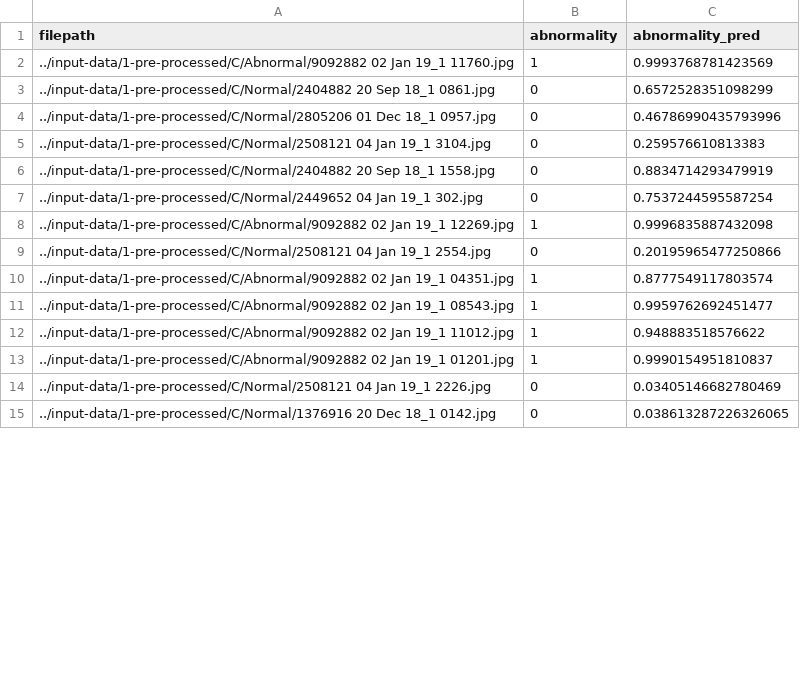
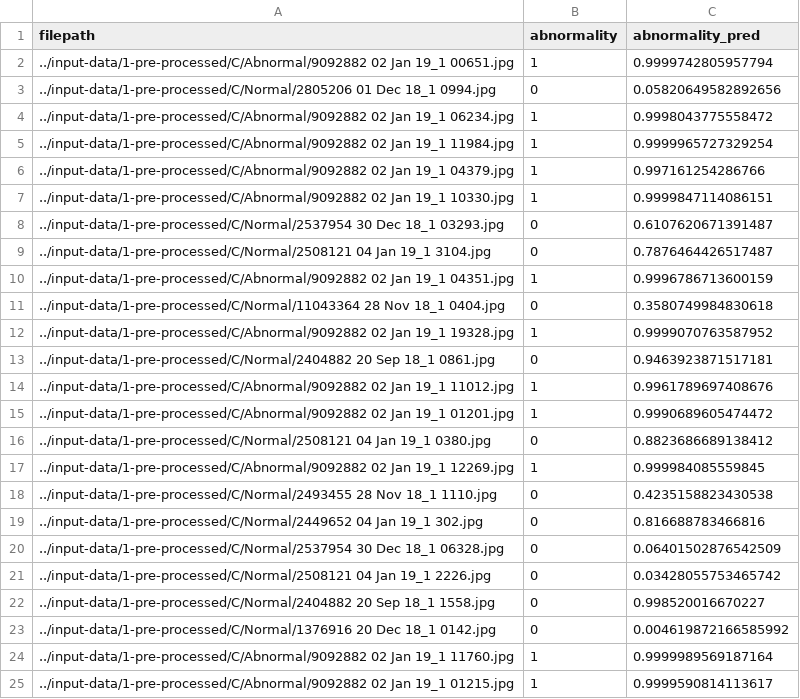
Before and after one commit to oneforawe/ai-vision-for-endoscopy, a CSV file: output/train/MNv2a/1-pre-processed/by_abnorm/data_C/Run_01/results/output_scores.csv, drawn as a sheet; only a part is shown; the diff covers the shown part only.

```diff
--- a/output/train/MNv2a/1-pre-processed/by_abnorm/data_C/Run_01/results/output_scores.csv
+++ b/output/train/MNv2a/1-pre-processed/by_abnorm/data_C/Run_01/results/output_scores.csv
@@ -1,15 +1,25 @@
 filepath,abnormality,abnormality_pred
-../input-data/1-pre-processed/C/Abnormal/9092882 02 Jan 19_1 11760.jpg,1,0.9993768781423569
-../input-data/1-pre-processed/C/Normal/2404882 20 Sep 18_1 0861.jpg,0,0.6572528351098299
-../input-data/1-pre-processed/C/Normal/2805206 01 Dec 18_1 0957.jpg,0,0.46786990435793996
-../input-data/1-pre-processed/C/Normal/2508121 04 Jan 19_1 3104.jpg,0,0.259576610813383
-../input-data/1-pre-processed/C/Normal/2404882 20 Sep 18_1 1558.jpg,0,0.8834714293479919
-../input-data/1-pre-processed/C/Normal/2449652 04 Jan 19_1 302.jpg,0,0.7537244595587254
-../input-data/1-pre-processed/C/Abnormal/9092882 02 Jan 19_1 12269.jpg,1,0.9996835887432098
-../input-data/1-pre-processed/C/Normal/2508121 04 Jan 19_1 2554.jpg,0,0.20195965477250866
-../input-data/1-pre-processed/C/Abnormal/9092882 02 Jan 19_1 04351.jpg,1,0.8777549117803574
-../input-data/1-pre-processed/C/Abnormal/9092882 02 Jan 19_1 08543.jpg,1,0.9959762692451477
-../input-data/1-pre-processed/C/Abnormal/9092882 02 Jan 19_1 11012.jpg,1,0.948883518576622
-../input-data/1-pre-processed/C/Abnormal/9092882 02 Jan 19_1 01201.jpg,1,0.9990154951810837
-../input-data/1-pre-processed/C/Normal/2508121 04 Jan 19_1 2226.jpg,0,0.03405146682780469
-../input-data/1-pre-processed/C/Normal/1376916 20 Dec 18_1 0142.jpg,0,0.038613287226326065
+../input-data/1-pre-processed/C/Abnormal/9092882 02 Jan 19_1 00651.jpg,1,0.9999742805957794
+../input-data/1-pre-processed/C/Normal/2805206 01 Dec 18_1 0994.jpg,0,0.05820649582892656
+../input-data/1-pre-processed/C/Abnormal/9092882 02 Jan 19_1 06234.jpg,1,0.9998043775558472
+../input-data/1-pre-processed/C/Abnormal/9092882 02 Jan 19_1 11984.jpg,1,0.9999965727329254
+../input-data/1-pre-processed/C/Abnormal/9092882 02 Jan 19_1 04379.jpg,1,0.997161254286766
+../input-data/1-pre-processed/C/Abnormal/9092882 02 Jan 19_1 10330.jpg,1,0.9999847114086151
+../input-data/1-pre-processed/C/Normal/2537954 30 Dec 18_1 03293.jpg,0,0.6107620671391487
+../input-data/1-pre-processed/C/Normal/2508121 04 Jan 19_1 3104.jpg,0,0.7876464426517487
+../input-data/1-pre-processed/C/Abnormal/9092882 02 Jan 19_1 04351.jpg,1,0.9996786713600159
+../input-data/1-pre-processed/C/Normal/11043364 28 Nov 18_1 0404.jpg,0,0.3580749984830618
+../input-data/1-pre-processed/C/Abnormal/9092882 02 Jan 19_1 19328.jpg,1,0.9999070763587952
+../input-data/1-pre-processed/C/Normal/2404882 20 Sep 18_1 0861.jpg,0,0.9463923871517181
+../input-data/1-pre-processed/C/Abnormal/9092882 02 Jan 19_1 11012.jpg,1,0.9961789697408676
+../input-data/1-pre-processed/C/Abnormal/9092882 02 Jan 19_1 01201.jpg,1,0.9990689605474472
+../input-data/1-pre-processed/C/Normal/2508121 04 Jan 19_1 0380.jpg,0,0.8823686689138412
+../input-data/1-pre-processed/C/Abnormal/9092882 02 Jan 19_1 12269.jpg,1,0.999984085559845
+../input-data/1-pre-processed/C/Normal/2493455 28 Nov 18_1 1110.jpg,0,0.4235158823430538
+../input-data/1-pre-processed/C/Normal/2449652 04 Jan 19_1 302.jpg,0,0.816688783466816
+../input-data/1-pre-processed/C/Normal/2537954 30 Dec 18_1 06328.jpg,0,0.06401502876542509
+../input-data/1-pre-processed/C/Normal/2508121 04 Jan 19_1 2226.jpg,0,0.03428055753465742
+../input-data/1-pre-processed/C/Normal/2404882 20 Sep 18_1 1558.jpg,0,0.998520016670227
+../input-data/1-pre-processed/C/Normal/1376916 20 Dec 18_1 0142.jpg,0,0.004619872166585992
+../input-data/1-pre-processed/C/Abnormal/9092882 02 Jan 19_1 11760.jpg,1,0.9999989569187164
+../input-data/1-pre-processed/C/Abnormal/9092882 02 Jan 19_1 01215.jpg,1,0.9999590814113617
```
Also changed, not shown: 7 added rows, 17 removed rows and 12 edited cells elsewhere in this file, output/train/MNv2a/1-pre-processed/by_abnorm/data_C/Run_01/evaluations/MNv2aCr1_eval_metrics.csv, output/train/MNv2a/1-pre-processed/by_abnorm/data_C/Run_01/evaluations/MNv2aCr1_test_w_reckoning_choices.csv, 25 other files.
